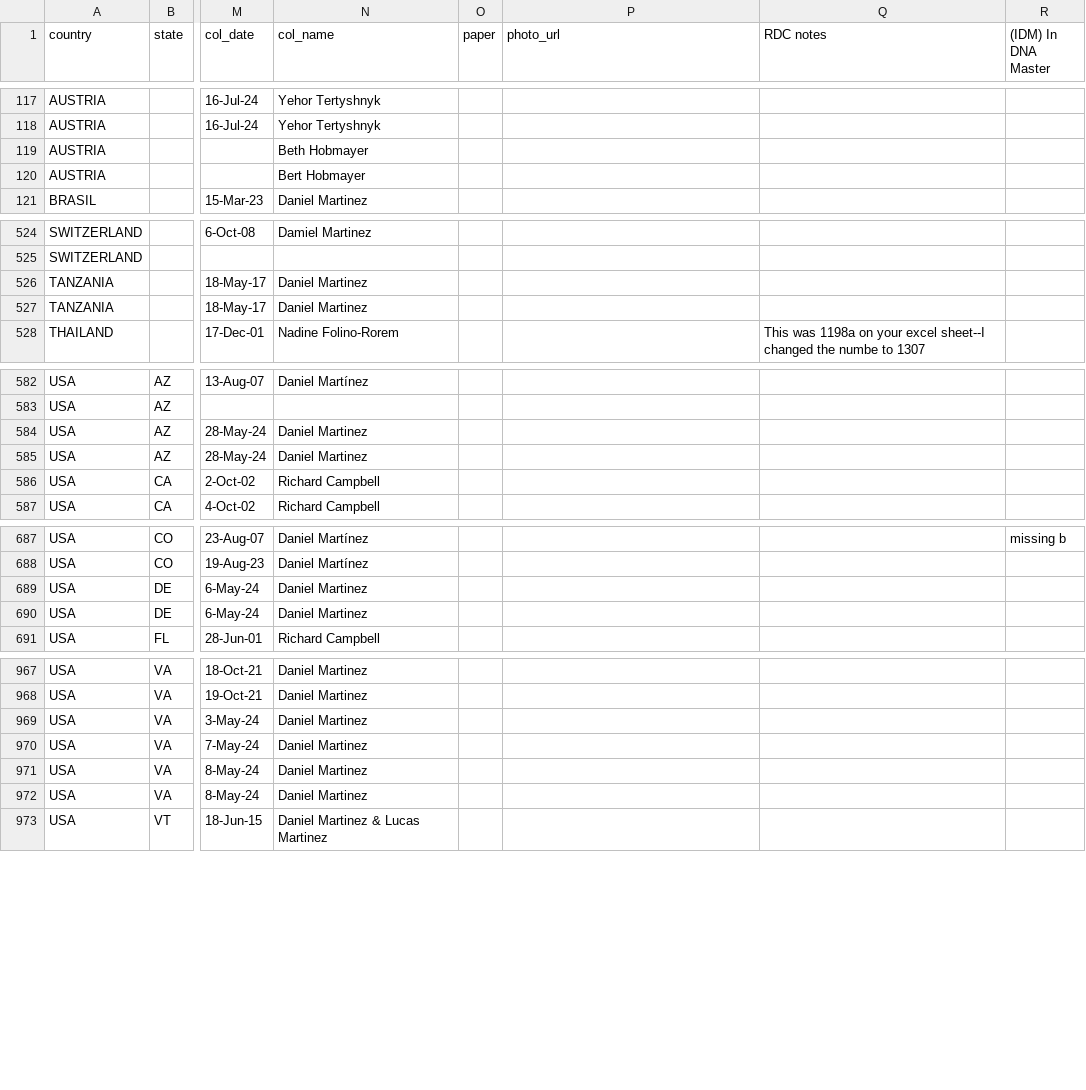
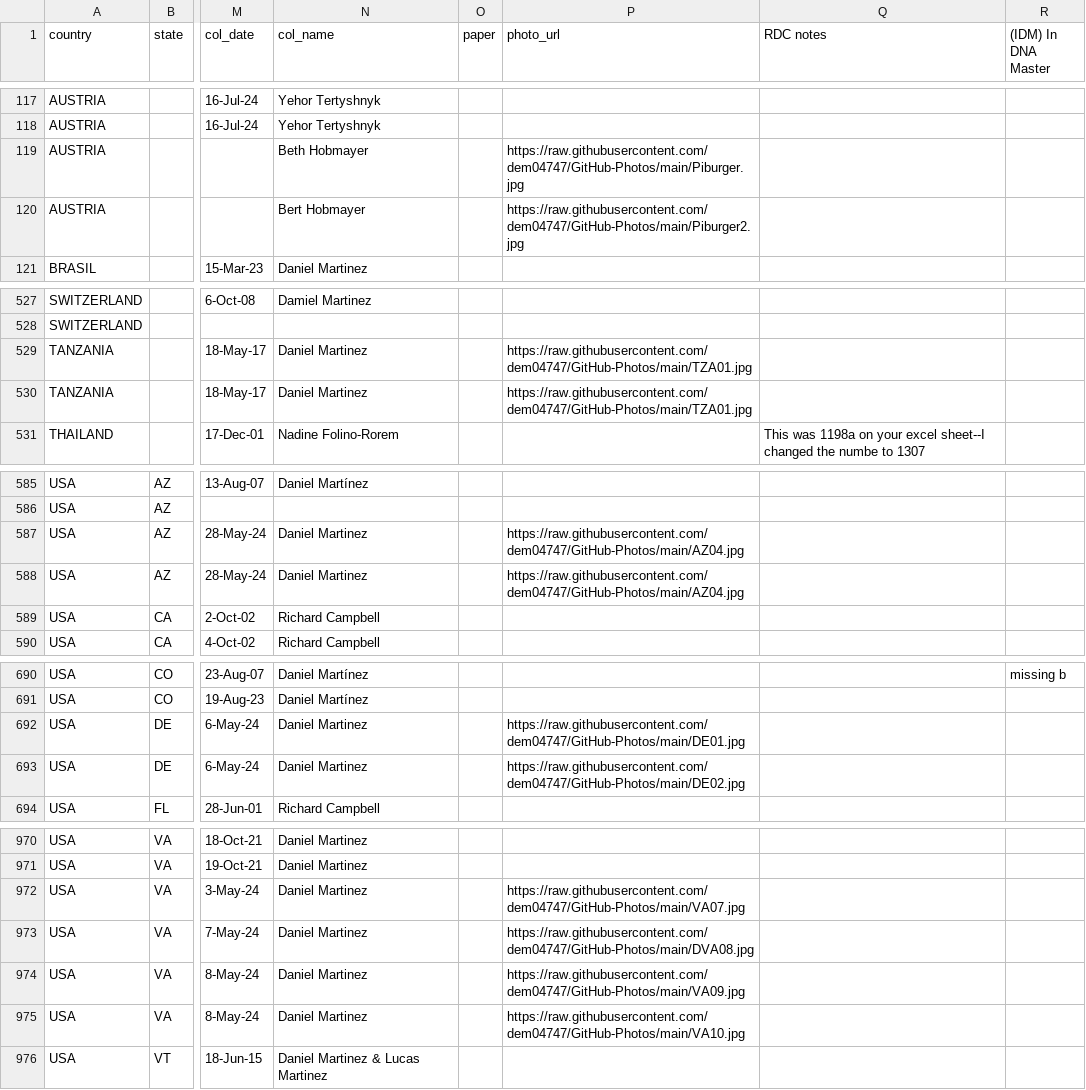
Before and after one commit to dem04747/Data2, a CSV file: strains_nov26.csv, drawn as a sheet; only a part is shown, gaps mark what is left out; addresses are those after the commit; the diff covers the shown part only; the diff names each change by its address in the sheet, - before the commit and + after, or states it on an @@ line.

Commit message:
Nov 8 12.22p

```diff
--- a/strains_nov26.csv
+++ b/strains_nov26.csv
-P119 (photo_url): (empty)
+P119 (photo_url): https://raw.githubusercontent.com/dem04747/GitHub-Photos/main/Piburger.jpg
-P120 (photo_url): (empty)
+P120 (photo_url): https://raw.githubusercontent.com/dem04747/GitHub-Photos/main/Piburger2.jpg
-P529:P530 (photo_url): (empty)
+P529:P530 (photo_url): https://raw.githubusercontent.com/dem04747/GitHub-Photos/main/TZA01.jpg
-P587:P588 (photo_url): (empty)
+P587:P588 (photo_url): https://raw.githubusercontent.com/dem04747/GitHub-Photos/main/AZ04.jpg
-P692 (photo_url): (empty)
+P692 (photo_url): https://raw.githubusercontent.com/dem04747/GitHub-Photos/main/DE01.jpg
-P693 (photo_url): (empty)
+P693 (photo_url): https://raw.githubusercontent.com/dem04747/GitHub-Photos/main/DE02.jpg
-P972 (photo_url): (empty)
+P972 (photo_url): https://raw.githubusercontent.com/dem04747/GitHub-Photos/main/VA07.jpg
-P973 (photo_url): (empty)
+P973 (photo_url): https://raw.githubusercontent.com/dem04747/GitHub-Photos/main/DVA08.jpg
-P974 (photo_url): (empty)
+P974 (photo_url): https://raw.githubusercontent.com/dem04747/GitHub-Photos/main/VA09.jpg
-P975 (photo_url): (empty)
+P975 (photo_url): https://raw.githubusercontent.com/dem04747/GitHub-Photos/main/VA10.jpg
```
Also changed, not shown: 3 added rows and 22 edited cells elsewhere in this file.
